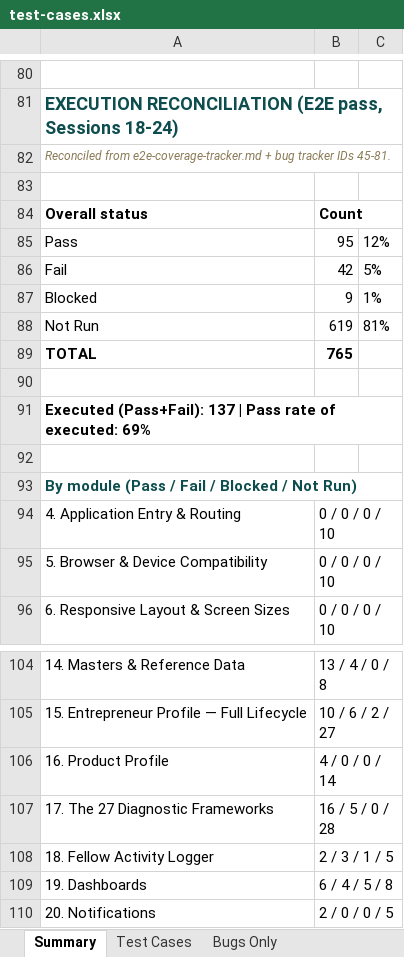
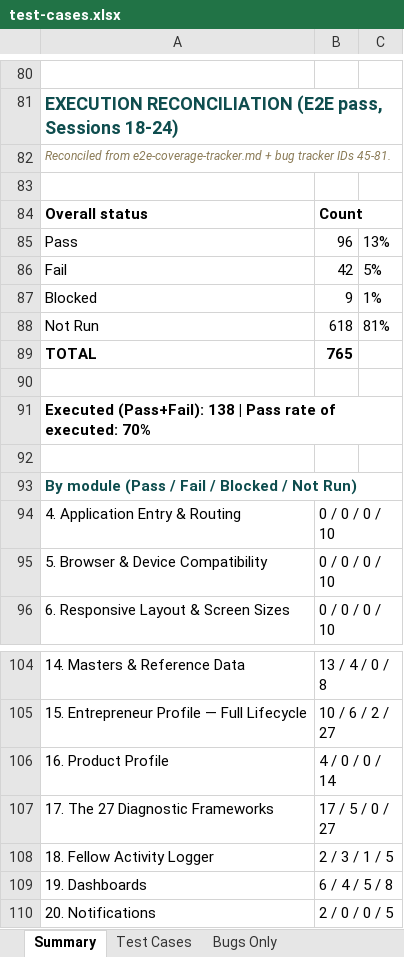
Before and after one commit to SamarthPaul/Prime-Documents, an Excel workbook: test-cases.xlsx, sheet Summary, drawn as a sheet; only a part is shown, gaps mark what is left out; values as stored, in another font and other column widths than the file's, no borders; the diff names each change by its address in the sheet, - before the commit and + after, or states it on an @@ line.

```diff
--- a/test-cases.xlsx (sheet Summary)
+++ b/test-cases.xlsx (sheet Summary)
-B85: 95
+B85: 96
-C85: 12%
+C85: 13%
-B88: 619
+B88: 618
-A91: Executed (Pass+Fail): 137 | Pass rate of executed: 69%
+A91: Executed (Pass+Fail): 138 | Pass rate of executed: 70%
-B107: 16 / 5 / 0 / 28
+B107: 17 / 5 / 0 / 27
```
Also changed, not shown: sheet Test Cases, 1 other file.
